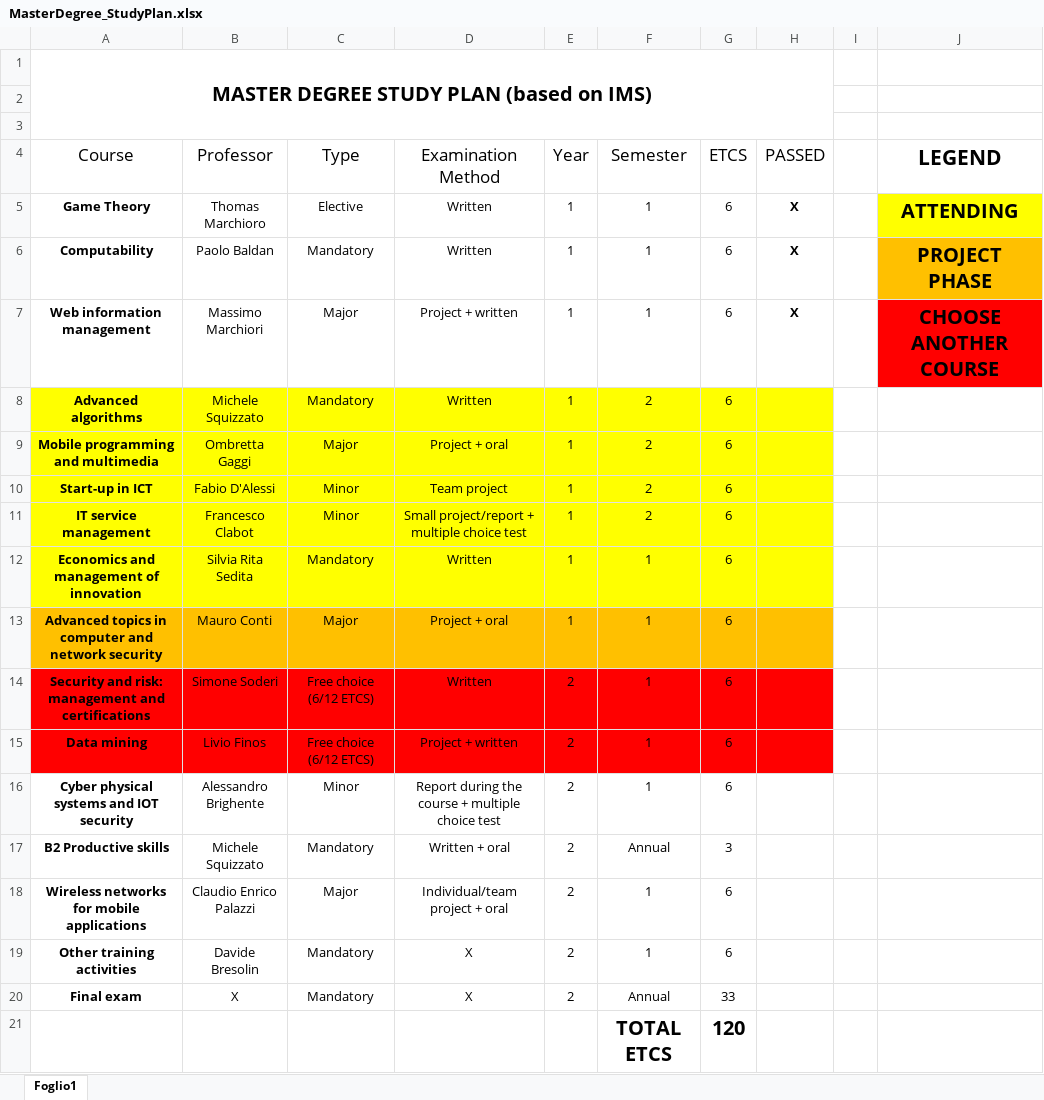
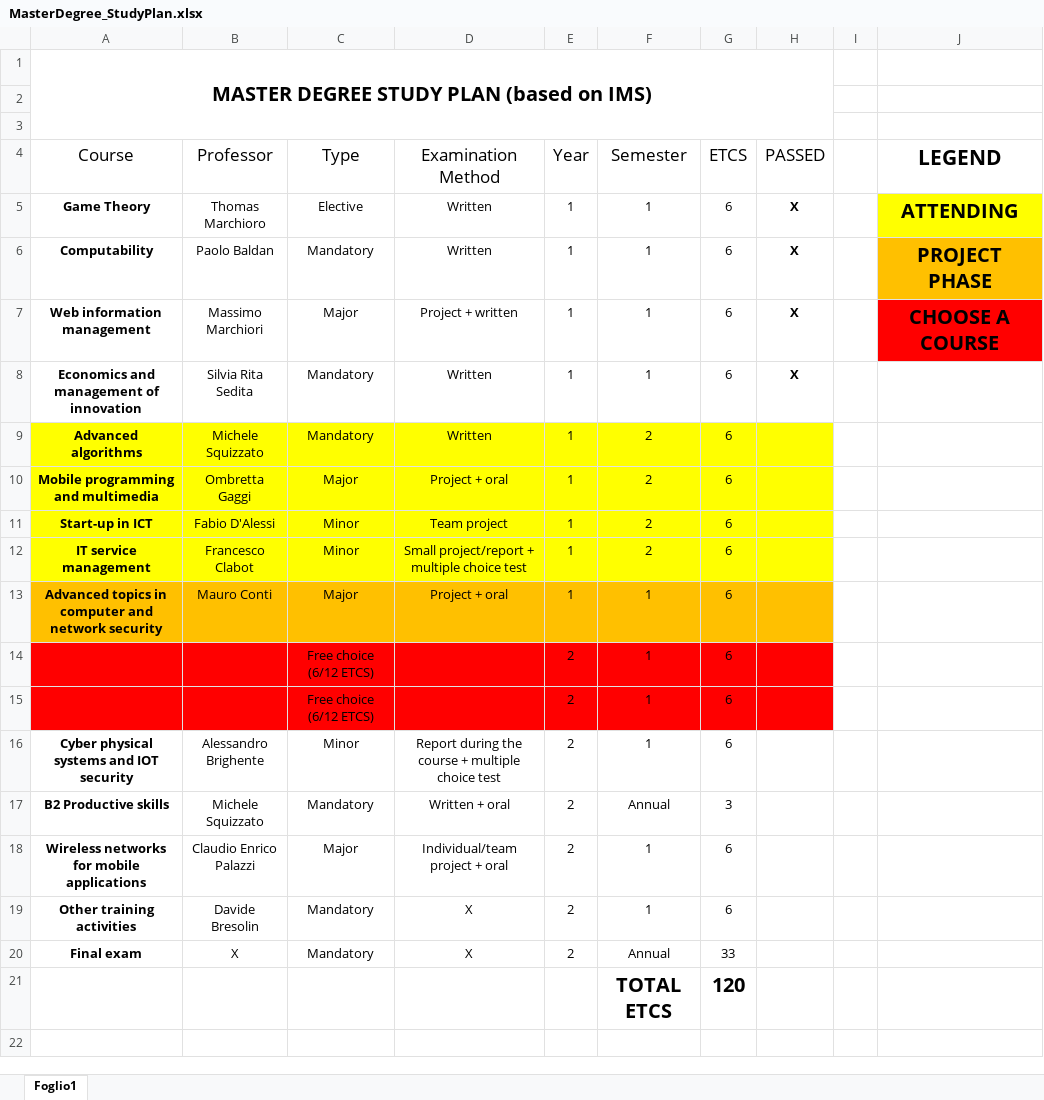
Before and after one commit to MikeIsBack/UniPD-MSc-Computer-Science-courses, an Excel workbook: MasterDegree_StudyPlan.xlsx, sheet Foglio1, drawn as a sheet; values as stored, in another font and other column widths than the file's, no borders; charts and pictures and table styles not drawn; removed rows and columns are numbered as before the commit, all else as after; the diff names each change by its address in the sheet, - before the commit and + after, or states it on an @@ line.

```diff
--- a/MasterDegree_StudyPlan.xlsx (sheet Foglio1)
+++ b/MasterDegree_StudyPlan.xlsx (sheet Foglio1)
-J7 (LEGEND): CHOOSE ANOTHER COURSE
+J7 (LEGEND): CHOOSE A COURSE
+row 8: Economics and management of innovation | Silvia Rita Sedita | Mandatory | Written | 1 | 1 | 6 | X
-row 12: Economics and management of innovation | Silvia Rita Sedita | Mandatory | Written | 1 | 1 | 6
-A14 (Course): Security and risk: management and certifications
+A14 (Course): (empty)
-B14 (Professor): Simone Soderi
+B14 (Professor): (empty)
-D14 (Examination Method): Written
+D14 (Examination Method): (empty)
-A15 (Course): Data mining
+A15 (Course): (empty)
-B15 (Professor): Livio Finos
+B15 (Professor): (empty)
-D15 (Examination Method): Project + written
+D15 (Examination Method): (empty)
```
Also changed, not shown: 18 other files.
